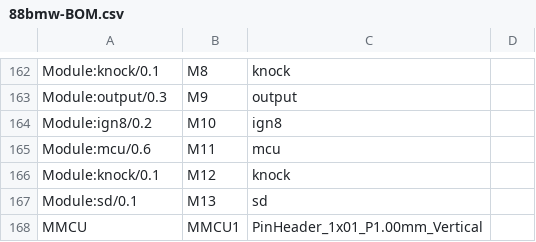
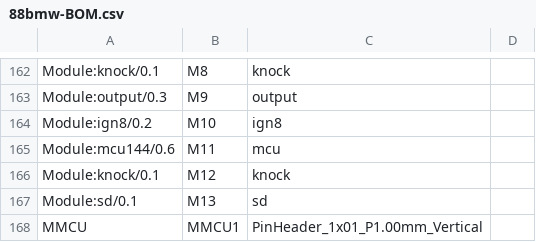
Before and after one commit to rusefi/hellen88bmw, a CSV file: boards/hellen88bmw-b/frame/88bmw-BOM.csv, drawn as a sheet; only a part is shown, gaps mark what is left out; the diff names each change by its address in the sheet, - before the commit and + after, or states it on an @@ line.

```diff
--- a/boards/hellen88bmw-b/frame/88bmw-BOM.csv
+++ b/boards/hellen88bmw-b/frame/88bmw-BOM.csv
-A165: Module:mcu/0.6
+A165: Module:mcu144/0.6
```
Also changed, not shown: boards/hellen88bmw-b/board/hellen88bmw-b-BOM.csv, boards/hellen88bmw-b/board/hellen88bmw-b-CPL.csv, 22 other files.
